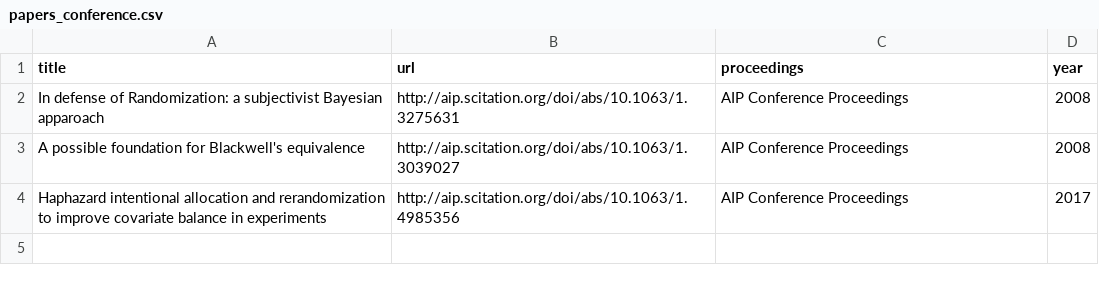
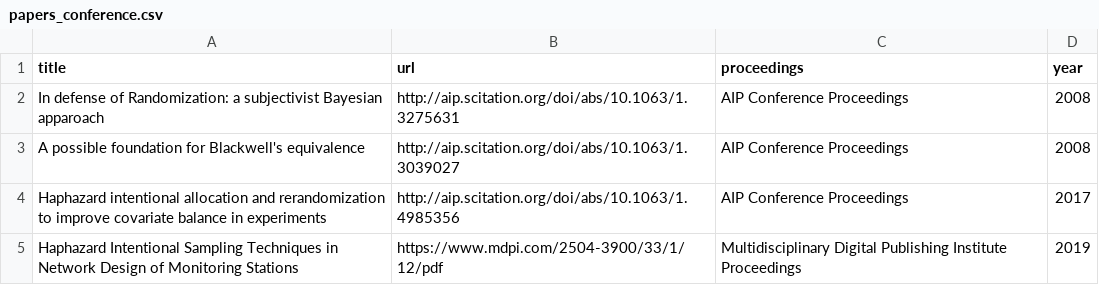
Before and after one commit to rizbicki/site, a CSV file: content/tables/papers_conference.csv, drawn as a sheet.

```diff
--- a/content/tables/papers_conference.csv
+++ b/content/tables/papers_conference.csv
@@ -4 +4,2 @@ A possible foundation for Blackwell's equivalence,http://aip.scitation.org/doi/a
 Haphazard intentional allocation and rerandomization to improve covariate balance in experiments,http://aip.scitation.org/doi/abs/10.1063/1.4985356,AIP Conference Proceedings,2017
+Haphazard Intentional Sampling Techniques in Network Design of Monitoring Stations,https://www.mdpi.com/2504-3900/33/1/12/pdf,Multidisciplinary Digital Publishing Institute Proceedings,2019
```
Also changed, not shown: content/classes/2019_2_prob_1/grades.csv, content/tables/papers_journal.csv, 5 other files.
